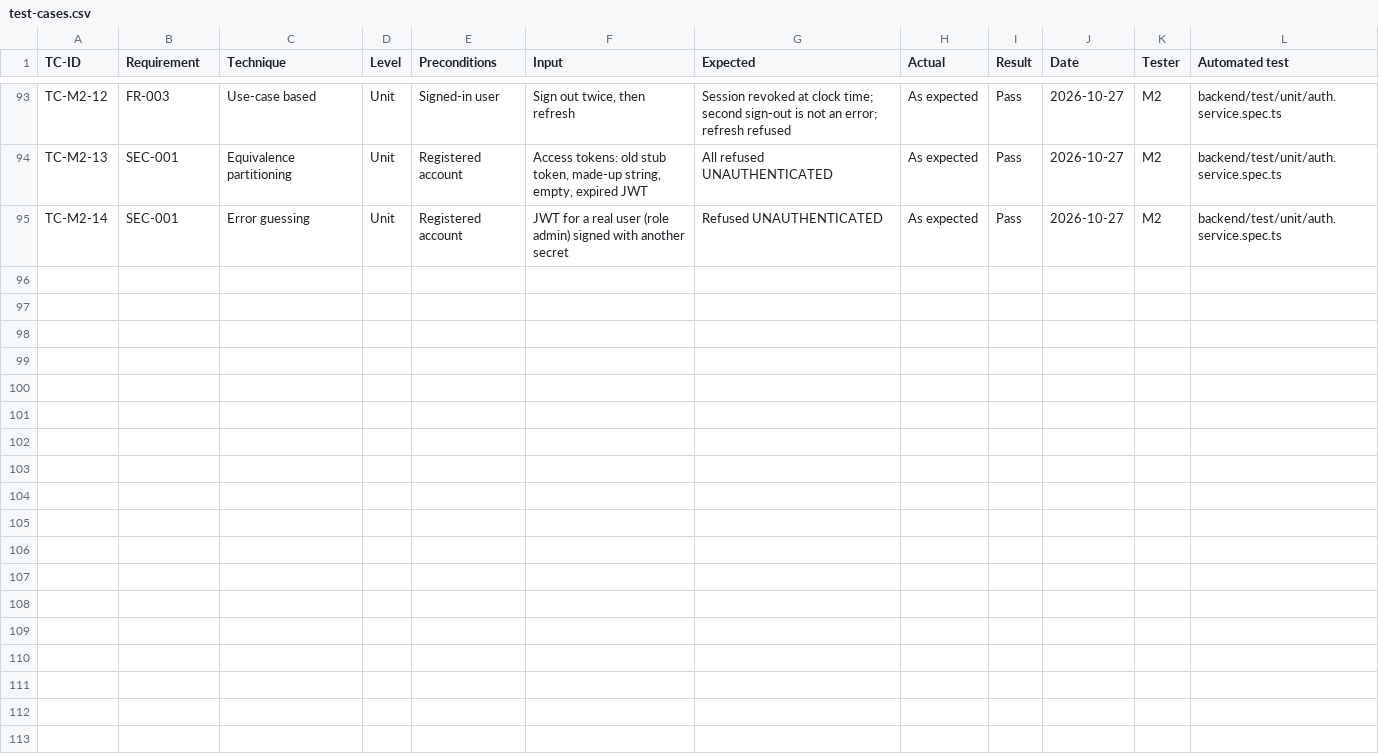
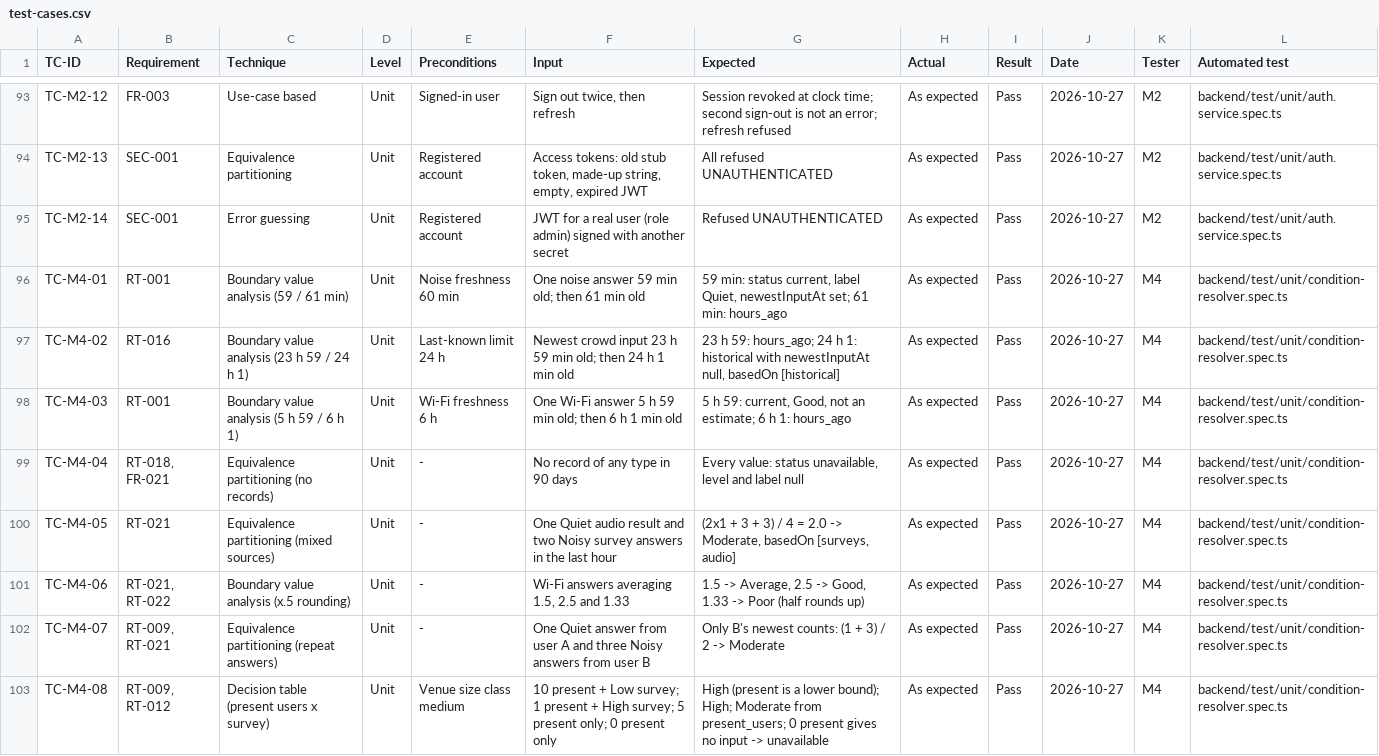
Before and after one commit to yasmeennasrr/StudySpot, a CSV file: docs/testing/test-cases.csv, drawn as a sheet; only a part is shown, gaps mark what is left out; the diff covers the shown part only; the diff names each change by its address in the sheet, - before the commit and + after, or states it on an @@ line.

```diff
--- a/docs/testing/test-cases.csv
+++ b/docs/testing/test-cases.csv
+row 96: TC-M4-01 | RT-001 | Boundary value analysis (59 / 61 min) | Unit | Noise freshness 60 min | One noise answer 59 min old; then 61 min old | 59 min: status current, label Quiet, newestInputAt set; 61 min: hours_ago | As expected | Pass | 2026-10-27 | M4 | backend/test/unit/condition-resolver.spec.ts
+row 97: TC-M4-02 | RT-016 | Boundary value analysis (23 h 59 / 24 h 1) | Unit | Last-known limit 24 h | Newest crowd input 23 h 59 min old; then 24 h 1 min old | 23 h 59: hours_ago; 24 h 1: historical with newestInputAt null, basedOn [historical] | As expected | Pass | 2026-10-27 | M4 | backend/test/unit/condition-resolver.spec.ts
+row 98: TC-M4-03 | RT-001 | Boundary value analysis (5 h 59 / 6 h 1) | Unit | Wi-Fi freshness 6 h | One Wi-Fi answer 5 h 59 min old; then 6 h 1 min old | 5 h 59: current, Good, not an estimate; 6 h 1: hours_ago | As expected | Pass | 2026-10-27 | M4 | backend/test/unit/condition-resolver.spec.ts
+row 99: TC-M4-04 | RT-018, FR-021 | Equivalence partitioning (no records) | Unit | - | No record of any type in 90 days | Every value: status unavailable, level and label null | As expected | Pass | 2026-10-27 | M4 | backend/test/unit/condition-resolver.spec.ts
+row 100: TC-M4-05 | RT-021 | Equivalence partitioning (mixed sources) | Unit | - | One Quiet audio result and two Noisy survey answers in the last hour | (2x1 + 3 + 3) / 4 = 2.0 -> Moderate, basedOn [surveys, audio] | As expected | Pass | 2026-10-27 | M4 | backend/test/unit/condition-resolver.spec.ts
+row 101: TC-M4-06 | RT-021, RT-022 | Boundary value analysis (x.5 rounding) | Unit | - | Wi-Fi answers averaging 1.5, 2.5 and 1.33 | 1.5 -> Average, 2.5 -> Good, 1.33 -> Poor (half rounds up) | As expected | Pass | 2026-10-27 | M4 | backend/test/unit/condition-resolver.spec.ts
+row 102: TC-M4-07 | RT-009, RT-021 | Equivalence partitioning (repeat answers) | Unit | - | One Quiet answer from user A and three Noisy answers from user B | Only B's newest counts: (1 + 3) / 2 -> Moderate | As expected | Pass | 2026-10-27 | M4 | backend/test/unit/condition-resolver.spec.ts
+row 103: TC-M4-08 | RT-009, RT-012 | Decision table (present users x survey) | Unit | Venue size class medium | 10 present + Low survey; 1 present + High survey; 5 present only; 0 present only | High (present is a lower bound); High; Moderate from present_users; 0 present gives no input -> unavailable | As expected | Pass | 2026-10-27 | M4 | backend/test/unit/condition-resolver.spec.ts
```
Also changed, not shown: 7 added rows elsewhere in this file, 21 other files.
